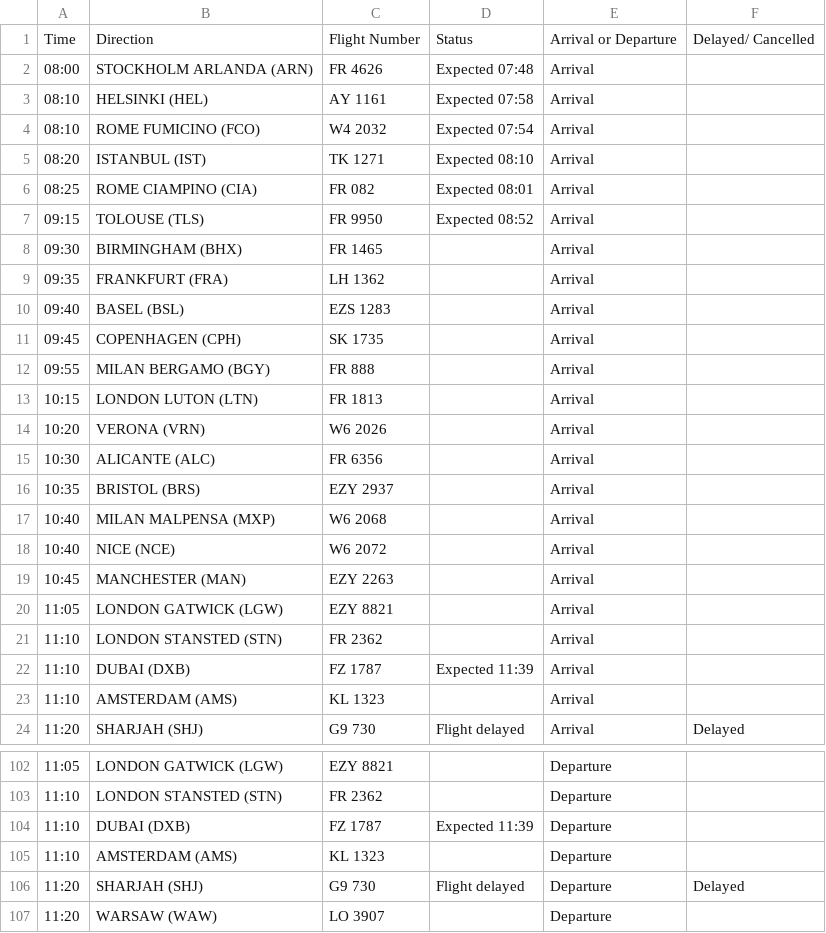
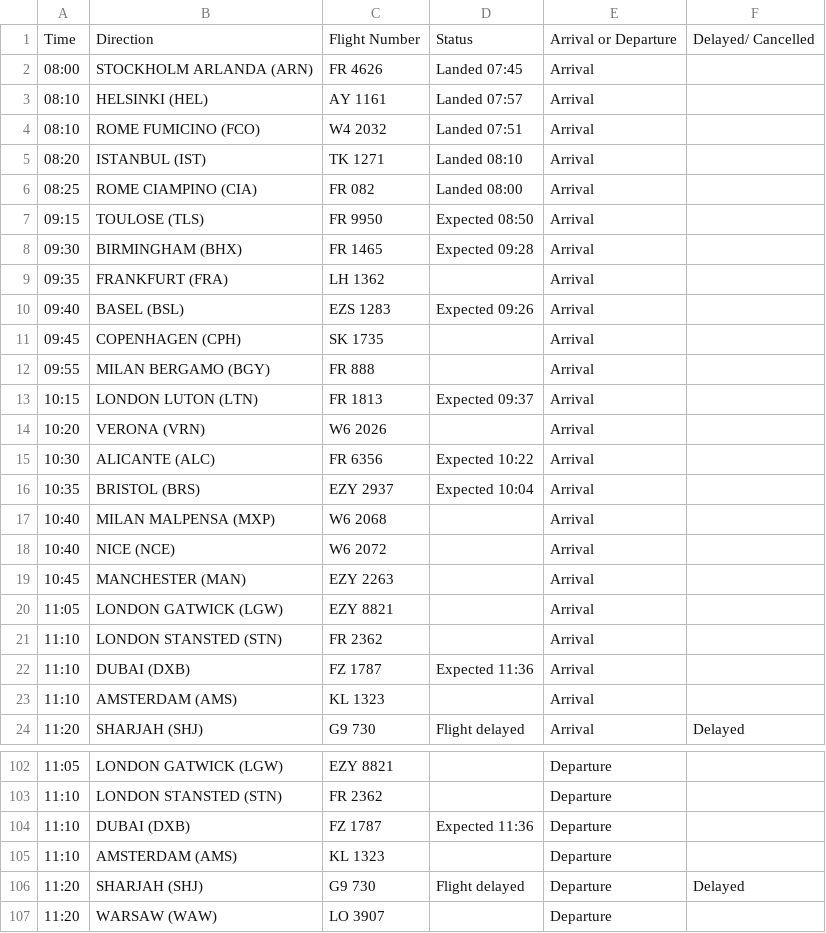
Before and after one commit to ljswierzawska/flights-krakow, a CSV file: flights_krk.csv, drawn as a sheet; only a part is shown, gaps mark what is left out; the diff covers the shown part only.

```diff
--- a/flights_krk.csv
+++ b/flights_krk.csv
@@ -1,17 +1,17 @@
 Time,Direction,Flight Number,Status,Arrival or Departure,Delayed/ Cancelled
-08:00,STOCKHOLM ARLANDA (ARN),FR 4626,Expected 07:48,Arrival,
-08:10,HELSINKI (HEL),AY 1161,Expected 07:58,Arrival,
-08:10,ROME FUMICINO (FCO),W4 2032,Expected 07:54,Arrival,
-08:20,ISTANBUL (IST),TK 1271,Expected 08:10,Arrival,
-08:25,ROME CIAMPINO (CIA),FR 082,Expected 08:01,Arrival,
-09:15,TOLOUSE (TLS),FR 9950,Expected 08:52,Arrival,
-09:30,BIRMINGHAM (BHX),FR 1465,,Arrival,
+08:00,STOCKHOLM ARLANDA (ARN),FR 4626,Landed 07:45,Arrival,
+08:10,HELSINKI (HEL),AY 1161,Landed 07:57,Arrival,
+08:10,ROME FUMICINO (FCO),W4 2032,Landed 07:51,Arrival,
+08:20,ISTANBUL (IST),TK 1271,Landed 08:10,Arrival,
+08:25,ROME CIAMPINO (CIA),FR 082,Landed 08:00,Arrival,
+09:15,TOULOSE (TLS),FR 9950,Expected 08:50,Arrival,
+09:30,BIRMINGHAM (BHX),FR 1465,Expected 09:28,Arrival,
 09:35,FRANKFURT (FRA),LH 1362,,Arrival,
-09:40,BASEL (BSL),EZS 1283,,Arrival,
+09:40,BASEL (BSL),EZS 1283,Expected 09:26,Arrival,
 09:45,COPENHAGEN (CPH),SK 1735,,Arrival,
 09:55,MILAN BERGAMO (BGY),FR 888,,Arrival,
-10:15,LONDON LUTON (LTN),FR 1813,,Arrival,
+10:15,LONDON LUTON (LTN),FR 1813,Expected 09:37,Arrival,
 10:20,VERONA (VRN),W6 2026,,Arrival,
-10:30,ALICANTE (ALC),FR 6356,,Arrival,
-10:35,BRISTOL (BRS),EZY 2937,,Arrival,
+10:30,ALICANTE (ALC),FR 6356,Expected 10:22,Arrival,
+10:35,BRISTOL (BRS),EZY 2937,Expected 10:04,Arrival,
 10:40,MILAN MALPENSA (MXP),W6 2068,,Arrival,
@@ -21,3 +21,3 @@ Time,Direction,Flight Number,Status,Arrival or Departure,Delayed/ Cancelled
 11:10,LONDON STANSTED (STN),FR 2362,,Arrival,
-11:10,DUBAI (DXB),FZ 1787,Expected 11:39,Arrival,
+11:10,DUBAI (DXB),FZ 1787,Expected 11:36,Arrival,
 11:10,AMSTERDAM (AMS),KL 1323,,Arrival,
@@ -103,3 +103,3 @@ Time,Direction,Flight Number,Status,Arrival or Departure,Delayed/ Cancelled
 11:10,LONDON STANSTED (STN),FR 2362,,Departure,
-11:10,DUBAI (DXB),FZ 1787,Expected 11:39,Departure,
+11:10,DUBAI (DXB),FZ 1787,Expected 11:36,Departure,
 11:10,AMSTERDAM (AMS),KL 1323,,Departure,
```
Also changed, not shown: 12 edited cells elsewhere in this file.
